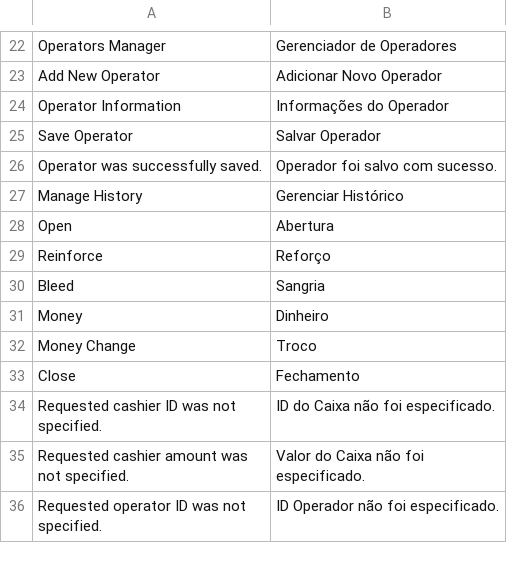
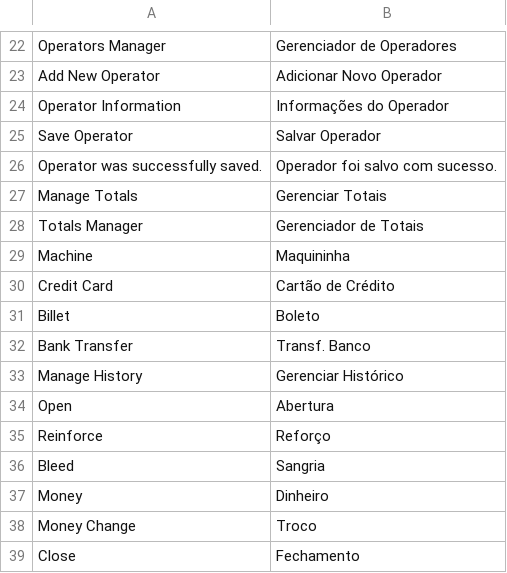
Before and after one commit to gamuzatech/tolucastore-magento, a CSV file: magento-lts-1.9.4.x/app/locale/pt_BR/Toluca_PDV.csv, drawn as a sheet; only a part is shown, gaps mark what is left out; the shorter side is filled out with more unchanged rows.

Commit message:
Atualizado modulo Toluca_PDV: adicionado tabela de totalizadores do caixa

```diff
--- a/magento-lts-1.9.4.x/app/locale/pt_BR/Toluca_PDV.csv
+++ b/magento-lts-1.9.4.x/app/locale/pt_BR/Toluca_PDV.csv
@@ -26,2 +26,8 @@
 "Operator was successfully saved.","Operador foi salvo com sucesso."
+"Manage Totals","Gerenciar Totais"
+"Totals Manager","Gerenciador de Totais"
+"Machine","Maquininha"
+"Credit Card","Cartão de Crédito"
+"Billet","Boleto"
+"Bank Transfer","Transf. Banco"
 "Manage History","Gerenciar Histórico"
```
Also changed, not shown: 11 other files.
